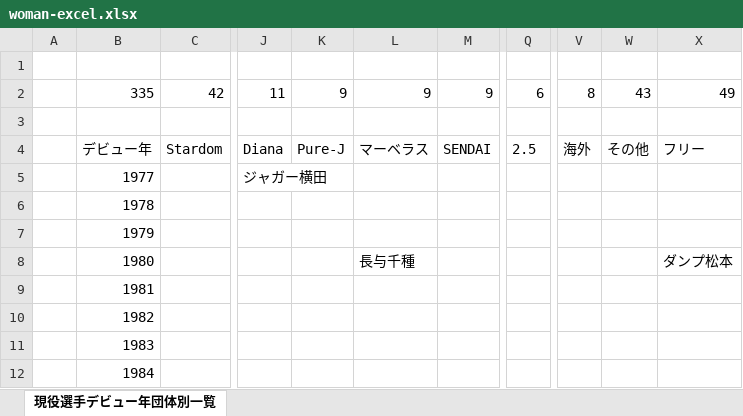
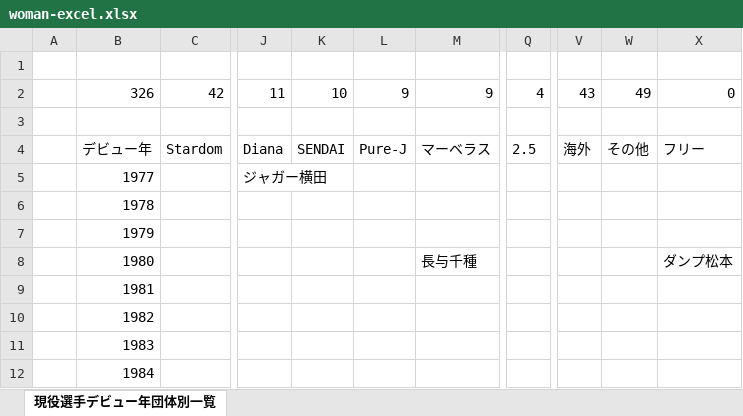
Before and after one commit to nakawankuma/joshi_wrestling_data, an Excel workbook: woman-excel.xlsx, sheet 現役選手デビュー年団体別一覧, drawn as a sheet; only a part is shown, gaps mark what is left out; values as stored, in another font and other column widths than the file's, no borders; table styles not drawn; removed rows and columns are numbered as before the commit, all else as after; the diff names each change by its address in the sheet, - before the commit and + after, or states it on an @@ line.

```diff
--- a/woman-excel.xlsx (sheet 現役選手デビュー年団体別一覧)
+++ b/woman-excel.xlsx (sheet 現役選手デビュー年団体別一覧)
+column K, rows 2-4: 10 |  | SENDAI
-column M, rows 2-4: 9 |  | SENDAI
-B2: 335
+B2: 326
-Q2: 6
+Q2: 4
-V2: 8
+V2: 43
-W2: 43
+W2: 49
-X2: 49
+X2: 0
```
Also changed, not shown: formulas that keep their value, 1 other file.
